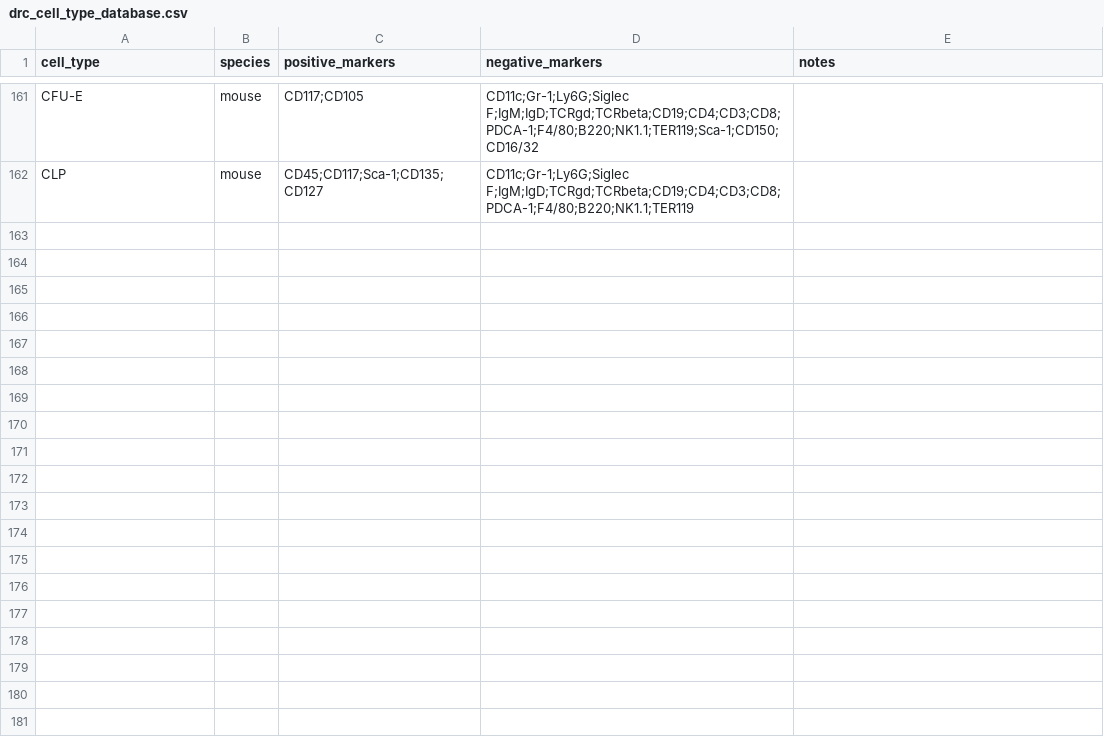
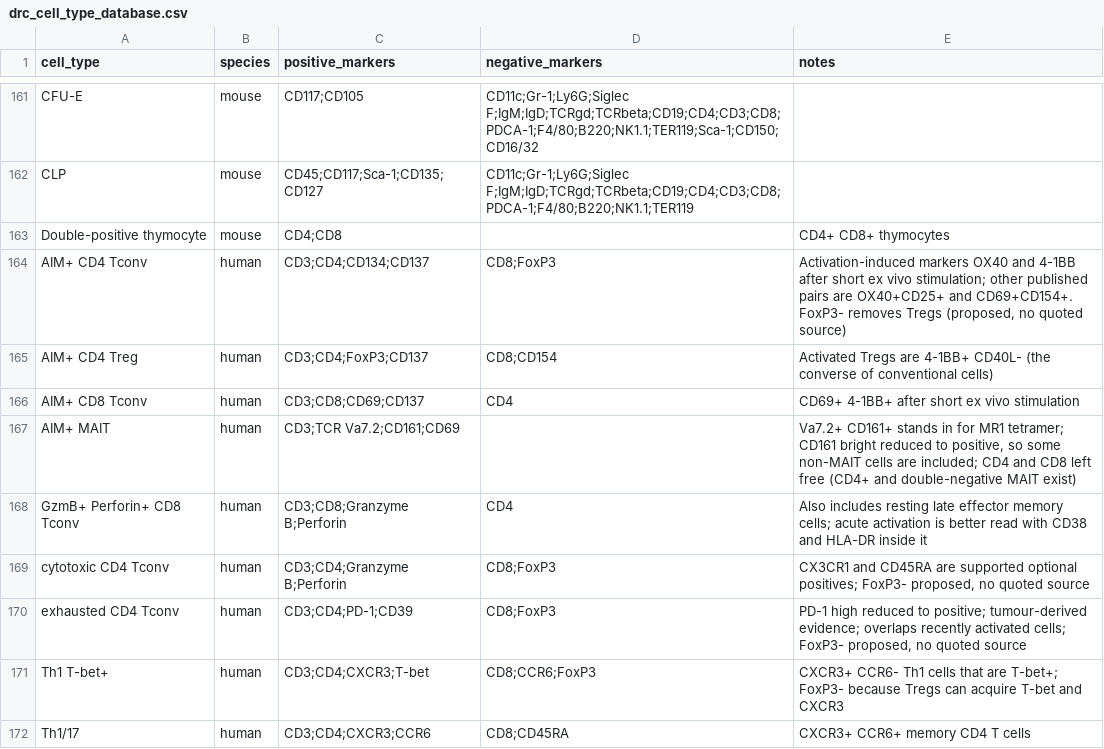
Before and after one commit to Cytkit/honeychrome, a CSV file: src/honeychrome/bundled_plugins/drc_cell_type_database.csv, drawn as a sheet; only a part is shown, gaps mark what is left out; the diff covers the shown part only.

Commit message:
feat: more cell type definitions

```diff
--- a/src/honeychrome/bundled_plugins/drc_cell_type_database.csv
+++ b/src/honeychrome/bundled_plugins/drc_cell_type_database.csv
@@ -162 +162,11 @@ CFU-E,mouse,CD117;CD105,CD11c;Gr-1;Ly6G;Siglec F;IgM;IgD;TCRgd;TCRbeta;CD19;CD4;
 CLP,mouse,CD45;CD117;Sca-1;CD135;CD127,CD11c;Gr-1;Ly6G;Siglec F;IgM;IgD;TCRgd;TCRbeta;CD19;CD4;CD3;CD8;PDCA-1;F4/80;B220;NK1.1;TER119,
+Double-positive thymocyte,mouse,CD4;CD8,,CD4+ CD8+ thymocytes
+AIM+ CD4 Tconv,human,CD3;CD4;CD134;CD137,CD8;FoxP3,"Activation-induced markers OX40 and 4-1BB after short ex vivo stimulation; other published pairs are OX40+CD25+ and CD69+CD154+. FoxP3- removes Tregs (proposed, no quoted source)"
+AIM+ CD4 Treg,human,CD3;CD4;FoxP3;CD137,CD8;CD154,Activated Tregs are 4-1BB+ CD40L- (the converse of conventional cells)
+AIM+ CD8 Tconv,human,CD3;CD8;CD69;CD137,CD4,CD69+ 4-1BB+ after short ex vivo stimulation
+AIM+ MAIT,human,CD3;TCR Va7.2;CD161;CD69,,"Va7.2+ CD161+ stands in for MR1 tetramer; CD161 bright reduced to positive, so some non-MAIT cells are included; CD4 and CD8 left free (CD4+ and double-negative MAIT exist)"
+GzmB+ Perforin+ CD8 Tconv,human,CD3;CD8;Granzyme B;Perforin,CD4,Also includes resting late effector memory cells; acute activation is better read with CD38 and HLA-DR inside it
+cytotoxic CD4 Tconv,human,CD3;CD4;Granzyme B;Perforin,CD8;FoxP3,"CX3CR1 and CD45RA are supported optional positives; FoxP3- proposed, no quoted source"
+exhausted CD4 Tconv,human,CD3;CD4;PD-1;CD39,CD8;FoxP3,"PD-1 high reduced to positive; tumour-derived evidence; overlaps recently activated cells; FoxP3- proposed, no quoted source"
+Th1 T-bet+,human,CD3;CD4;CXCR3;T-bet,CD8;CCR6;FoxP3,CXCR3+ CCR6- Th1 cells that are T-bet+; FoxP3- because Tregs can acquire T-bet and CXCR3
+Th1/17,human,CD3;CD4;CXCR3;CCR6,CD8;CD45RA,CXCR3+ CCR6+ memory CD4 T cells
```
Also changed, not shown: 24 added rows elsewhere in this file.
